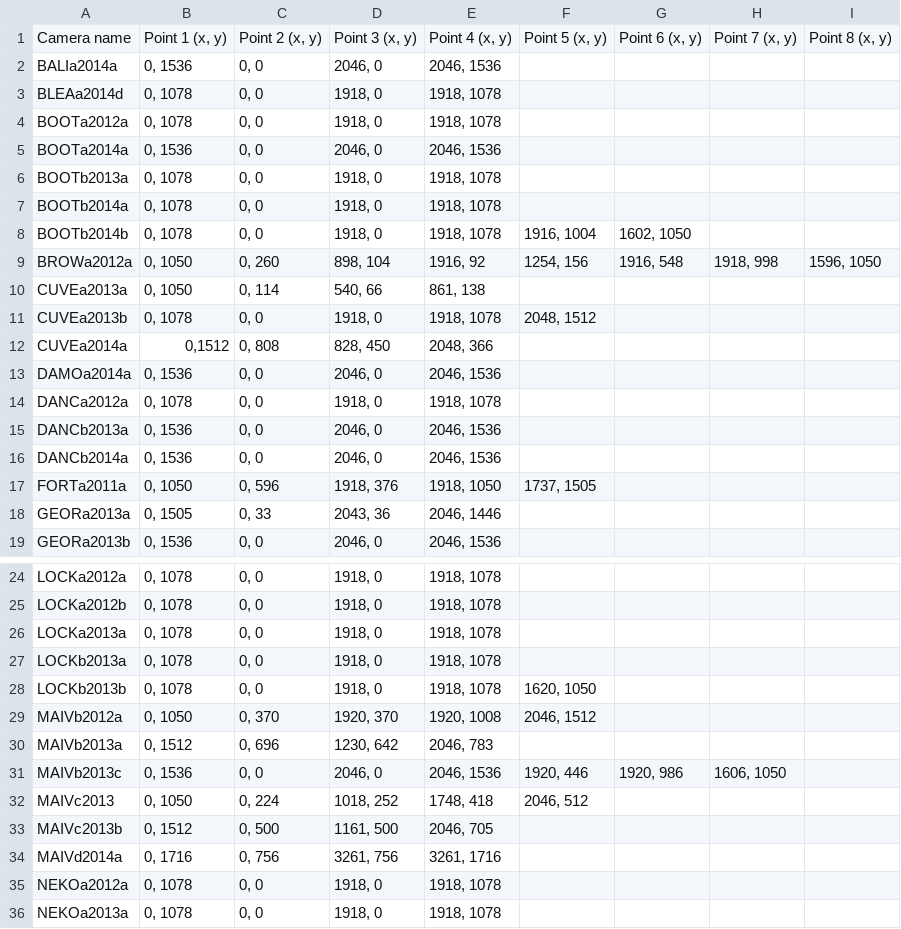
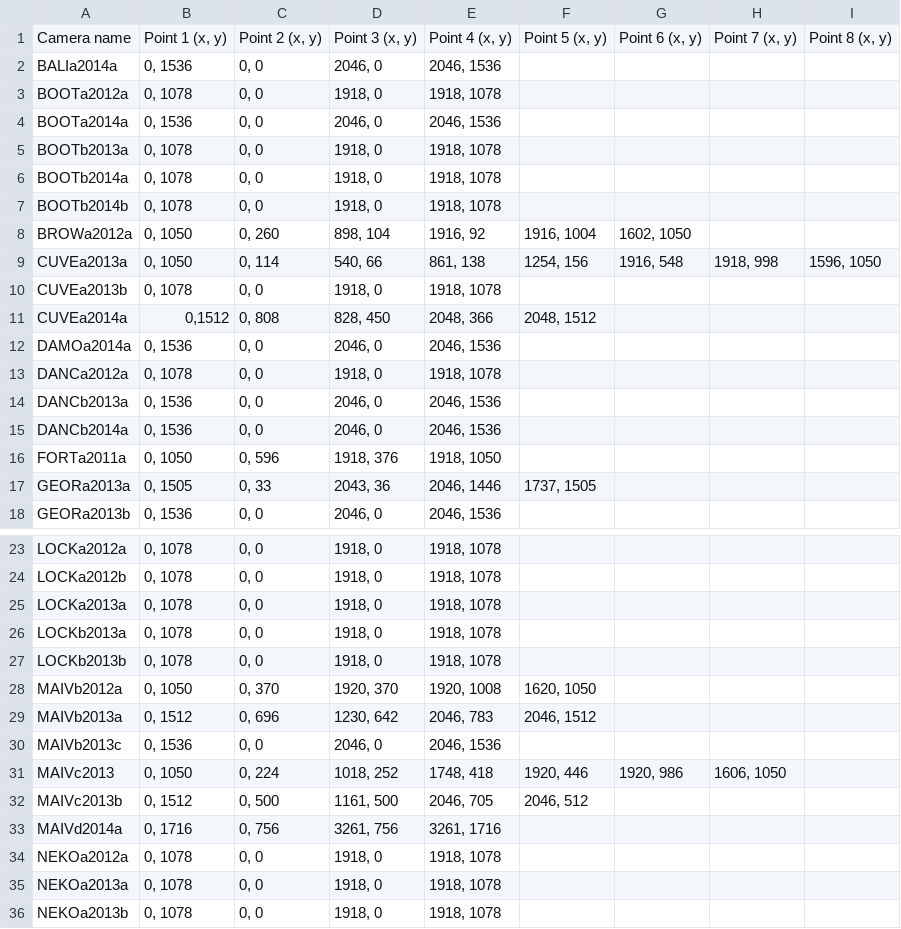
Before and after one commit to zooniverse/penguinwatch, a TSV file: public/roi.tsv, drawn as a sheet; only a part is shown, gaps mark what is left out; the shorter side is filled out with more unchanged rows; the diff covers the shown part only.

Commit message:
Revert "New ROI"
This reverts commit 204ae8556c9c84a48067aa600a93bb1bc5c4dec2.

```diff
--- a/public/roi.tsv
+++ b/public/roi.tsv
@@ -2,3 +2,2 @@ Camera name	Point 1 (x, y)	Point 2 (x, y)	Point 3 (x, y)	Point 4 (x, y)	Point 5
 BALIa2014a	0, 1536	0, 0	2046, 0	2046, 1536
-BLEAa2014d	0, 1078	0, 0	1918, 0	1918, 1078
 BOOTa2012a	0, 1078	0, 0	1918, 0	1918, 1078
@@ -7,7 +6,7 @@ BOOTb2013a	0, 1078	0, 0	1918, 0	1918, 1078
 BOOTb2014a	0, 1078	0, 0	1918, 0	1918, 1078
-BOOTb2014b	0, 1078	0, 0	1918, 0	1918, 1078	1916, 1004	1602, 1050
-BROWa2012a	0, 1050	0, 260	898, 104	1916, 92	1254, 156	1916, 548	1918, 998	1596, 1050
-CUVEa2013a	0, 1050	0, 114	540, 66	861, 138
-CUVEa2013b	0, 1078	0, 0	1918, 0	1918, 1078	2048, 1512
-CUVEa2014a	0,1512	0, 808	828, 450	2048, 366
+BOOTb2014b	0, 1078	0, 0	1918, 0	1918, 1078
+BROWa2012a	0, 1050	0, 260	898, 104	1916, 92	1916, 1004	1602, 1050
+CUVEa2013a	0, 1050	0, 114	540, 66	861, 138	1254, 156	1916, 548	1918, 998	1596, 1050
+CUVEa2013b	0, 1078	0, 0	1918, 0	1918, 1078
+CUVEa2014a	0,1512	0, 808	828, 450	2048, 366	2048, 1512
 DAMOa2014a	0, 1536	0, 0	2046, 0	2046, 1536
@@ -16,4 +15,4 @@ DANCb2013a	0, 1536	0, 0	2046, 0	2046, 1536
 DANCb2014a	0, 1536	0, 0	2046, 0	2046, 1536
-FORTa2011a	0, 1050	0, 596	1918, 376	1918, 1050	1737, 1505
-GEORa2013a	0, 1505	0, 33	2043, 36	2046, 1446
+FORTa2011a	0, 1050	0, 596	1918, 376	1918, 1050
+GEORa2013a	0, 1505	0, 33	2043, 36	2046, 1446	1737, 1505
 GEORa2013b	0, 1536	0, 0	2046, 0	2046, 1536
@@ -27,8 +26,8 @@ LOCKa2013a	0, 1078	0, 0	1918, 0	1918, 1078
 LOCKb2013a	0, 1078	0, 0	1918, 0	1918, 1078
-LOCKb2013b	0, 1078	0, 0	1918, 0	1918, 1078	1620, 1050
-MAIVb2012a	0, 1050	0, 370	1920, 370	1920, 1008	2046, 1512
-MAIVb2013a	0, 1512	0, 696	1230, 642	2046, 783
-MAIVb2013c	0, 1536	0, 0	2046, 0	2046, 1536	1920, 446	1920, 986	1606, 1050
-MAIVc2013	0, 1050	0, 224	1018, 252	1748, 418	2046, 512
-MAIVc2013b	0, 1512	0, 500	1161, 500	2046, 705
+LOCKb2013b	0, 1078	0, 0	1918, 0	1918, 1078
+MAIVb2012a	0, 1050	0, 370	1920, 370	1920, 1008	1620, 1050
+MAIVb2013a	0, 1512	0, 696	1230, 642	2046, 783	2046, 1512
+MAIVb2013c	0, 1536	0, 0	2046, 0	2046, 1536
+MAIVc2013	0, 1050	0, 224	1018, 252	1748, 418	1920, 446	1920, 986	1606, 1050
+MAIVc2013b	0, 1512	0, 500	1161, 500	2046, 705	2046, 512
 MAIVd2014a	0, 1716	0, 756	3261, 756	3261, 1716
```
Also changed, not shown: 14 edited cells elsewhere in this file.
